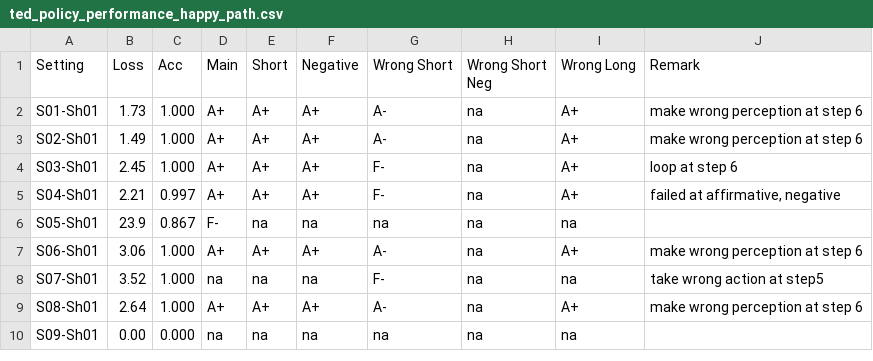
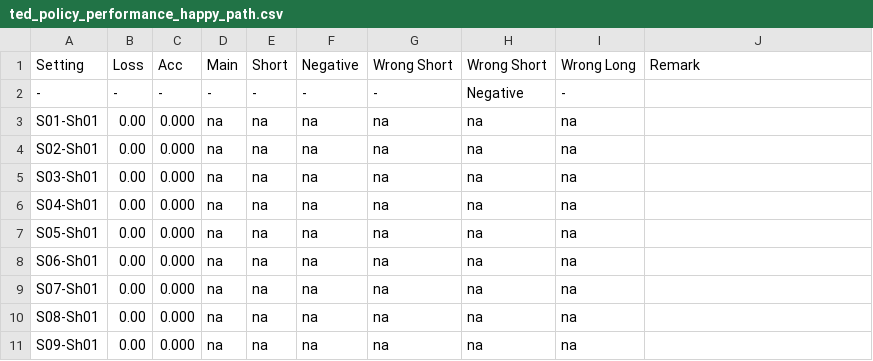
Before and after one commit to sysang/the-english-parrot, a CSV file: TrainingLab/ted_policy_performance_happy_path.csv, drawn as a sheet; addresses are those after the commit; the diff names each change by its address in the sheet, - before the commit and + after, or states it on an @@ line.

Commit message:
Big revamp in trainng data, action server

```diff
--- a/TrainingLab/ted_policy_performance_happy_path.csv
+++ b/TrainingLab/ted_policy_performance_happy_path.csv
-H1: Wrong Short Neg
+H1: Wrong Short
+row 2: - | - | - | - | - | - | - | Negative | -
-B3 (Loss): 1.73
+B3 (Loss): 0.00
-C3:C5 (Acc): 1.000
+C3:C5 (Acc): 0.000
-D3:D6 (Main): A+
+D3:D6 (Main): na
-E3:E6 (Short): A+
+E3:E6 (Short): na
-F3:F6 (Negative): A+
+F3:F6 (Negative): na
-G3:G4 (Wrong Short): A-
+G3:G4 (Wrong Short): na
-I3:I6 (Wrong Long): A+
+I3:I6 (Wrong Long): na
-J3:J4 (Remark): make wrong perception at step 6
+J3:J4 (Remark): (empty)
-B4 (Loss): 1.49
+B4 (Loss): 0.00
-B5 (Loss): 2.45
+B5 (Loss): 0.00
-G5:G6 (Wrong Short): F-
+G5:G6 (Wrong Short): na
-J5 (Remark): loop at step 6
+J5 (Remark): (empty)
-B6 (Loss): 2.21
+B6 (Loss): 0.00
-C6 (Acc): 0.997
+C6 (Acc): 0.000
-J6 (Remark): failed at affirmative, negative
+J6 (Remark): (empty)
-B7 (Loss): 23.9
+B7 (Loss): 0.00
-C7 (Acc): 0.867
+C7 (Acc): 0.000
-D7 (Main): F-
+D7 (Main): na
-B8 (Loss): 3.06
+B8 (Loss): 0.00
-C8:C10 (Acc): 1.000
+C8:C10 (Acc): 0.000
-D8 (Main): A+
+D8 (Main): na
-E8 (Short): A+
+E8 (Short): na
-F8 (Negative): A+
+F8 (Negative): na
-G8 (Wrong Short): A-
+G8 (Wrong Short): na
-I8 (Wrong Long): A+
+I8 (Wrong Long): na
-J8 (Remark): make wrong perception at step 6
+J8 (Remark): (empty)
-B9 (Loss): 3.52
+B9 (Loss): 0.00
-G9 (Wrong Short): F-
+G9 (Wrong Short): na
-J9 (Remark): take wrong action at step5
+J9 (Remark): (empty)
-B10 (Loss): 2.64
+B10 (Loss): 0.00
-D10 (Main): A+
+D10 (Main): na
-E10 (Short): A+
+E10 (Short): na
-F10 (Negative): A+
+F10 (Negative): na
-G10 (Wrong Short): A-
+G10 (Wrong Short): na
-I10 (Wrong Long): A+
+I10 (Wrong Long): na
-J10 (Remark): make wrong perception at step 6
+J10 (Remark): (empty)
```
Also changed, not shown: TrainingLab/ted_policy_configuration_parameters-sheet01.csv, 5 other files.
